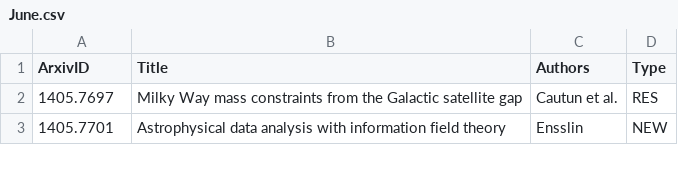
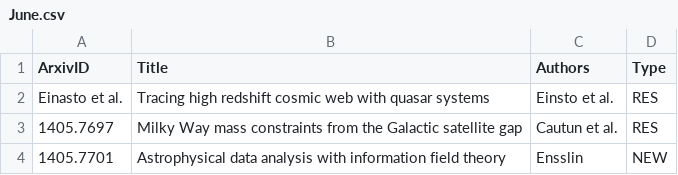
Before and after one commit to forero/arXiv, a CSV file: 2014/June.csv, drawn as a sheet; only a part is shown; the diff names each change by its address in the sheet, - before the commit and + after, or states it on an @@ line.

Commit message:
25

```diff
--- a/2014/June.csv
+++ b/2014/June.csv
+row 2: Einasto et al. | Tracing high redshift cosmic web with quasar systems | Einsto et al. | RES
```
